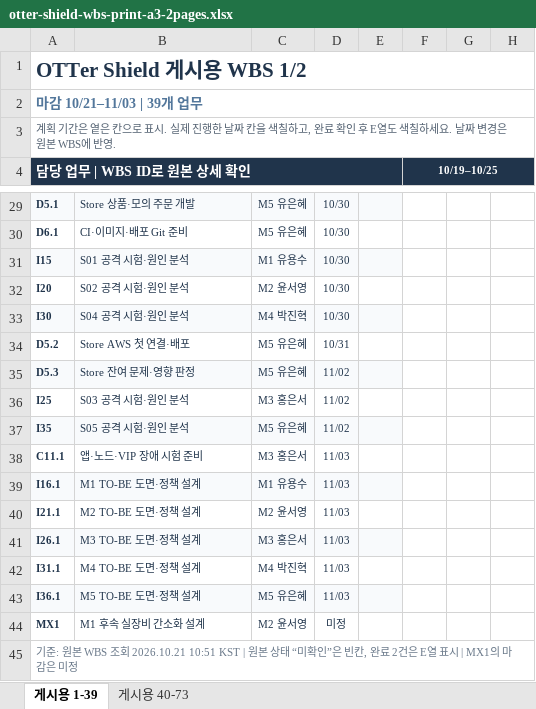
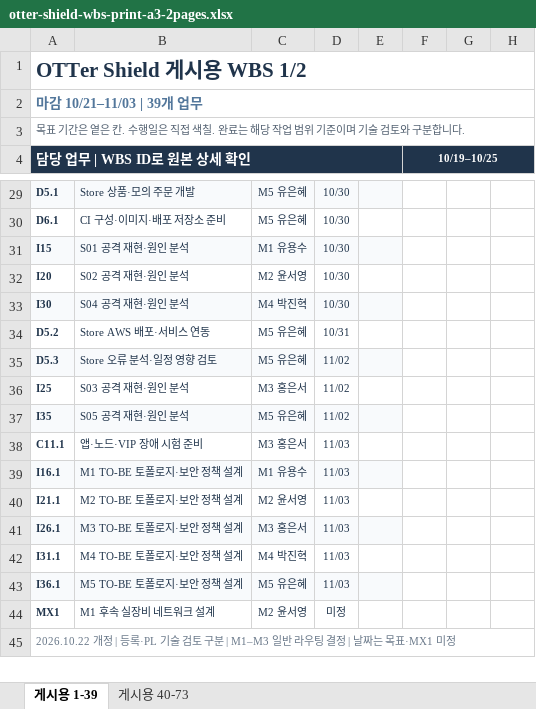
Before and after one commit to infra-security-team/ott-security-project, an Excel workbook: plans/wbs/otter-shield-wbs-print-a3-2pages.xlsx, sheet 게시용 1-39, drawn as a sheet; only a part is shown, gaps mark what is left out; values as stored, in another font and other column widths than the file's, no borders; the diff covers the shown part only; the diff names each change by its address in the sheet, - before the commit and + after, or states it on an @@ line.

```diff
--- a/plans/wbs/otter-shield-wbs-print-a3-2pages.xlsx (sheet 게시용 1-39)
+++ b/plans/wbs/otter-shield-wbs-print-a3-2pages.xlsx (sheet 게시용 1-39)
-A3 (담당 업무 | WBS ID로 원본 상세 확인): 계획 기간은 옅은 칸으로 표시. 실제 진행한 날짜 칸을 색칠하고, 완료 확인 후 E열도 색칠하세요. 날짜 변경은 원본 WBS에 반영.
+A3 (담당 업무 | WBS ID로 원본 상세 확인): 목표 기간은 옅은 칸. 수행일은 직접 색칠. 완료는 해당 작업 범위 기준이며 기술 검토와 구분합니다.
-B30: CI·이미지·배포 Git 준비
+B30: CI 구성·이미지·배포 저장소 준비
-B31: S01 공격 시험·원인 분석
+B31: S01 공격 재현·원인 분석
-B32: S02 공격 시험·원인 분석
+B32: S02 공격 재현·원인 분석
-B33: S04 공격 시험·원인 분석
+B33: S04 공격 재현·원인 분석
-B34: Store AWS 첫 연결·배포
+B34: Store AWS 배포·서비스 연동
-B35: Store 잔여 문제·영향 판정
+B35: Store 오류 분석·일정 영향 검토
-B36: S03 공격 시험·원인 분석
+B36: S03 공격 재현·원인 분석
-B37: S05 공격 시험·원인 분석
+B37: S05 공격 재현·원인 분석
-B39: M1 TO-BE 도면·정책 설계
+B39: M1 TO-BE 토폴로지·보안 정책 설계
-B40: M2 TO-BE 도면·정책 설계
+B40: M2 TO-BE 토폴로지·보안 정책 설계
-B41: M3 TO-BE 도면·정책 설계
+B41: M3 TO-BE 토폴로지·보안 정책 설계
-B42: M4 TO-BE 도면·정책 설계
+B42: M4 TO-BE 토폴로지·보안 정책 설계
-B43: M5 TO-BE 도면·정책 설계
+B43: M5 TO-BE 토폴로지·보안 정책 설계
-B44: M1 후속 실장비 간소화 설계
+B44: M1 후속 실장비 네트워크 설계
-A45 (담당 업무 | WBS ID로 원본 상세 확인): 기준: 원본 WBS 조회 2026.10.21 10:51 KST | 원본 상태 “미확인”은 빈칸, 완료 2건은 E열 표시 | MX1의 마감은 미정
+A45 (담당 업무 | WBS ID로 원본 상세 확인): 2026.10.22 개정 | 등록·PL 기술 검토 구분 | M1–M3 일반 라우팅 결정 | 날짜는 목표·MX1 미정
```
Also changed, not shown: 29 edited cells elsewhere in this sheet, sheet 게시용 40-73, 3 other files.
